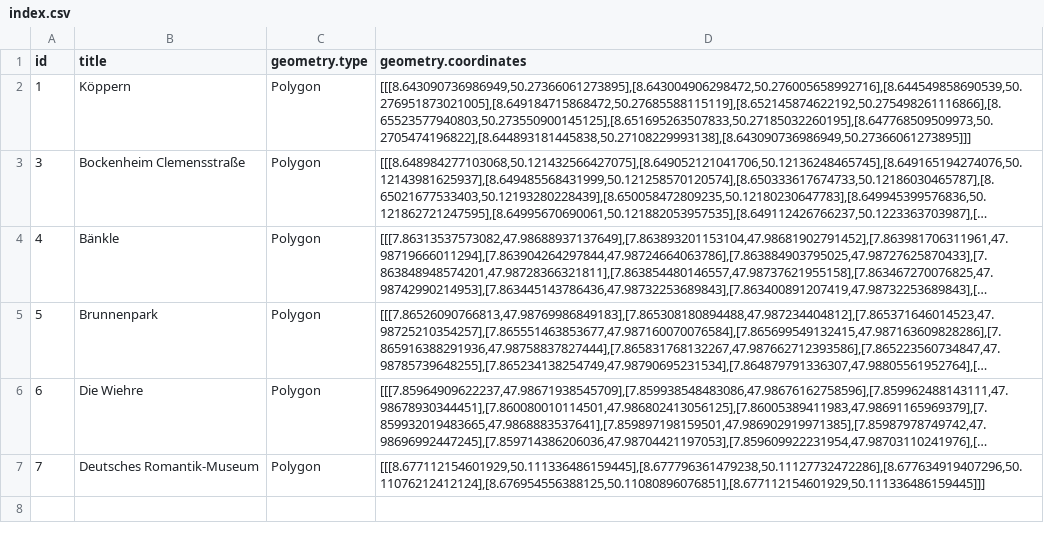
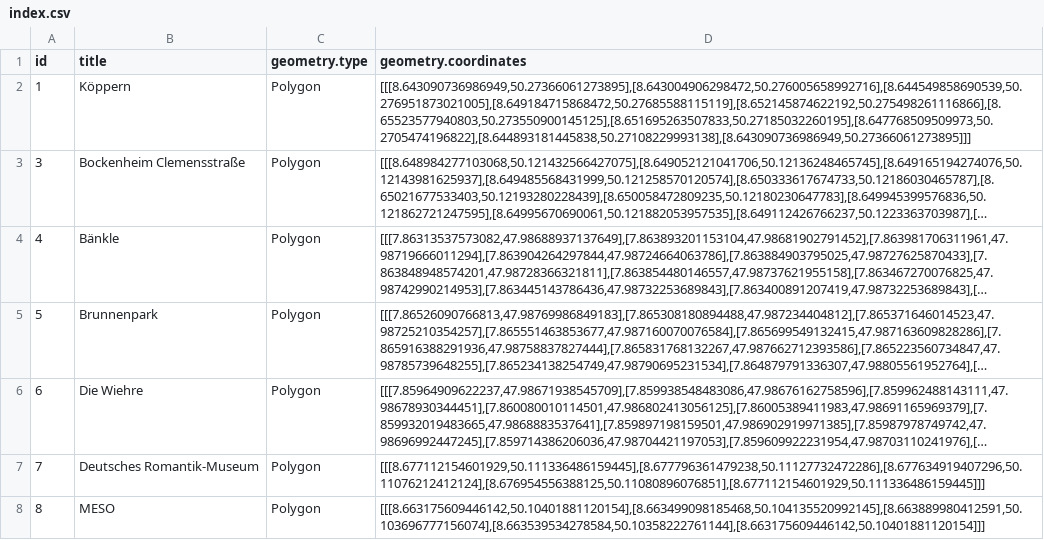
Before and after one commit to freies-deutsches-hochstift/virtual-time-travel, a CSV file: apps/geo-ar/assets/items/fences/index.csv, drawn as a sheet; long unchanged cells end in …; the diff names each change by its address in the sheet, - before the commit and + after, or states it on an @@ line.

```diff
--- a/apps/geo-ar/assets/items/fences/index.csv
+++ b/apps/geo-ar/assets/items/fences/index.csv
+row 8: 8 | MESO | Polygon | [[[8.663175609446142,50.10401881120154],[8.663499098185468,50.104135520992145],[8.663889980412591,50.103696777156074],[8.663539534278584,50.10358222761144],[8.663175609446142,50.10401881120154]]]
```
Also changed, not shown: apps/geo-ar/assets/items/povs/index.csv.
